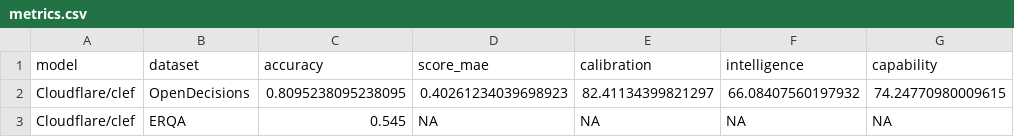
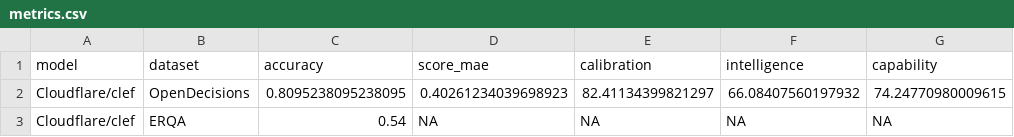
Before and after one commit to Iamnotphage/Clef-27B-ascend, a CSV file: Clef-27B/metrics.csv, drawn as a sheet.

```diff
--- a/Clef-27B/metrics.csv
+++ b/Clef-27B/metrics.csv
@@ -2,2 +2,2 @@ model,dataset,accuracy,score_mae,calibration,intelligence,capability
 Cloudflare/clef,OpenDecisions,0.8095238095238095,0.40261234039698923,82.41134399821297,66.08407560197932,74.24770980009615
-Cloudflare/clef,ERQA,0.545,NA,NA,NA,NA
+Cloudflare/clef,ERQA,0.54,NA,NA,NA,NA
```
Also changed, not shown: Clef-27B/logs/dataset-profiles-20261123/results-historical.csv, Clef-27B/results.csv, 4 other files.
